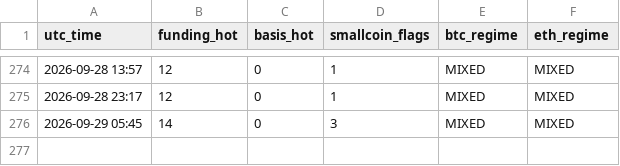
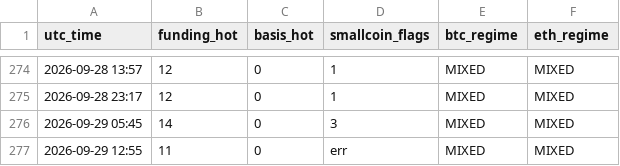
Before and after one commit to Li7wak865/pond-scanner, a CSV file: history.csv, drawn as a sheet; only a part is shown, gaps mark what is left out; the diff names each change by its address in the sheet, - before the commit and + after, or states it on an @@ line.

```diff
--- a/history.csv
+++ b/history.csv
+row 277: 2026-09-29 12:55 | 11 | 0 | err | MIXED | MIXED
```
Also changed, not shown: funding_state.csv, 1 other file.
